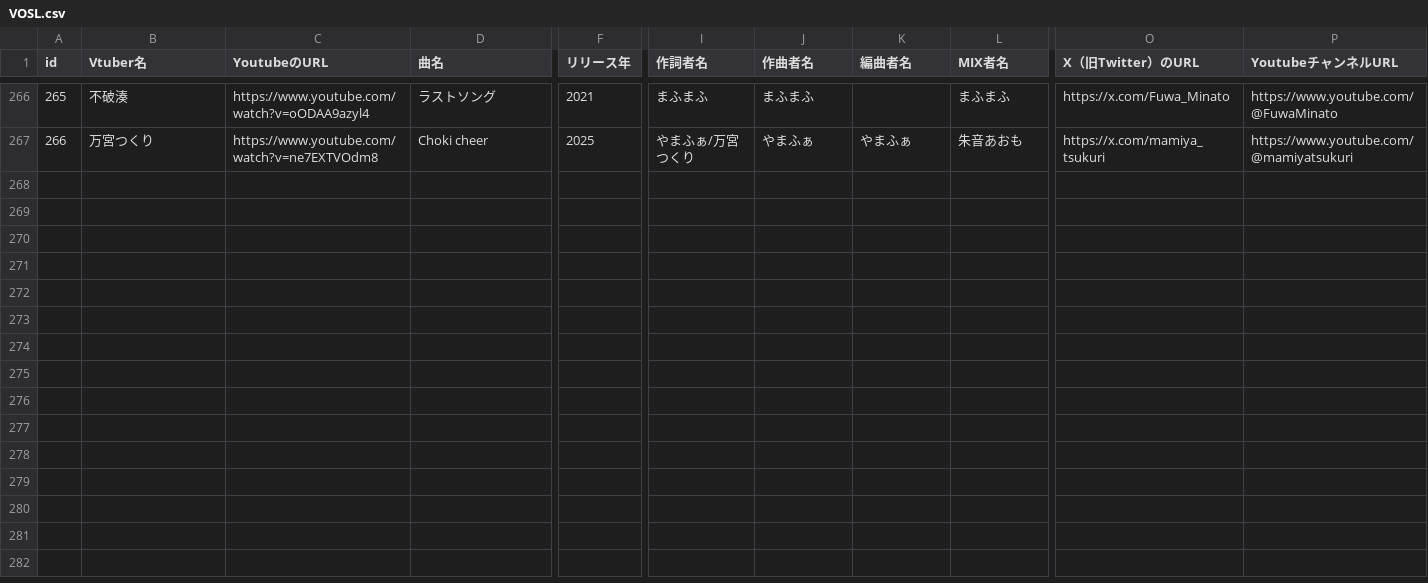
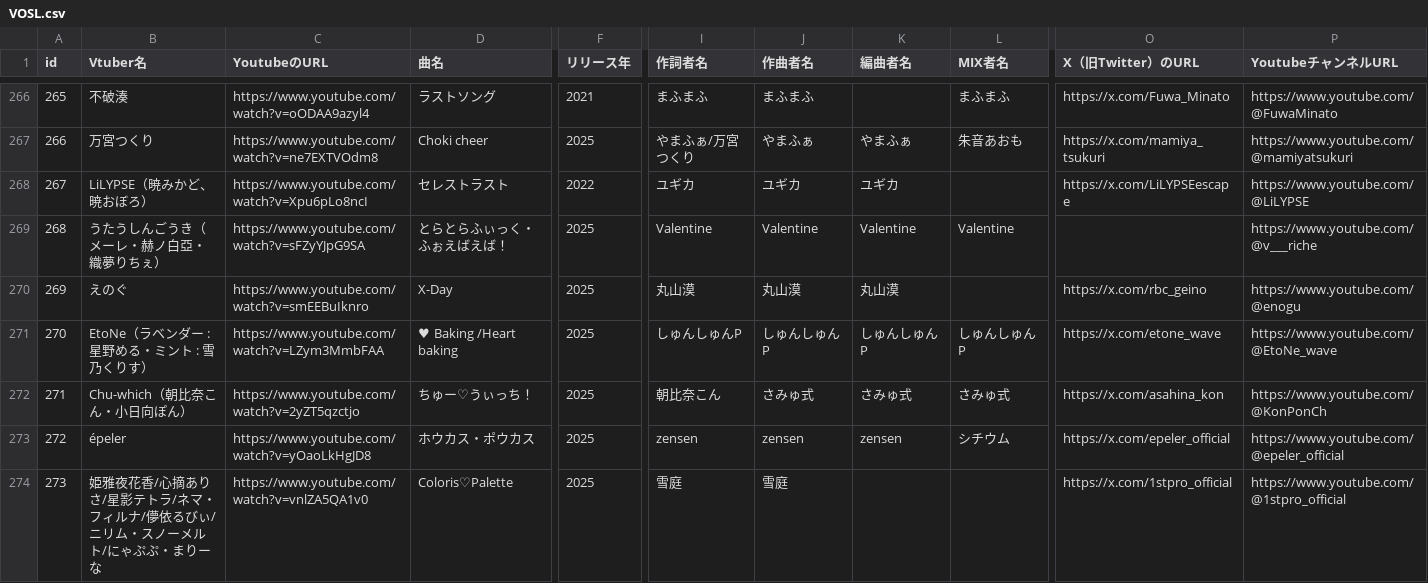
Before and after one commit to take8jp/vosl, a CSV file: csv/VOSL.csv, drawn as a sheet; only a part is shown, gaps mark what is left out; rows hold the shown columns only; the diff names each change by its address in the sheet, - before the commit and + after, or states it on an @@ line.

Commit message:
csv更新

```diff
--- a/csv/VOSL.csv
+++ b/csv/VOSL.csv
+row 268: 267 | LiLYPSE（暁みかど、暁おぼろ） | https://www.youtube.com/watch?v=Xpu6pLo8ncI | セレストラスト | 2022 | ユギカ | ユギカ | ユギカ |  | https://x.com/LiLYPSEescape | https://www.youtube.com/@LiLYPSE
+row 269: 268 | うたうしんごうき（メーレ・赫ノ白亞・織夢りちぇ） | https://www.youtube.com/watch?v=sFZyYJpG9SA | とらとらふぃっく・ふぉえばえば！ | 2025 | Valentine | Valentine | Valentine | Valentine |  | https://www.youtube.com/@v___riche
+row 270: 269 | えのぐ | https://www.youtube.com/watch?v=smEEBuIknro | X-Day | 2025 | 丸山漠 | 丸山漠 | 丸山漠 |  | https://x.com/rbc_geino | https://www.youtube.com/@enogu
+row 271: 270 | EtoNe（ラベンダー : 星野める・ミント : 雪乃くりす） | https://www.youtube.com/watch?v=LZym3MmbFAA | ♥ Baking /Heart baking | 2025 | しゅんしゅんP | しゅんしゅんP | しゅんしゅんP | しゅんしゅんP | https://x.com/etone_wave | https://www.youtube.com/@EtoNe_wave
+row 272: 271 | Chu-which（朝比奈こん・小日向ぽん） | https://www.youtube.com/watch?v=2yZT5qzctjo | ちゅー♡うぃっち！ | 2025 | 朝比奈こん | さみゅ式 | さみゅ式 | さみゅ式 | https://x.com/asahina_kon | https://www.youtube.com/@KonPonCh
+row 273: 272 | épeler | https://www.youtube.com/watch?v=yOaoLkHgJD8 | ホウカス・ポウカス | 2025 | zensen | zensen | zensen | シチウム | https://x.com/epeler_official | https://www.youtube.com/@epeler_official
+row 274: 273 | 姫雅夜花香/心摘ありさ/星影テトラ/ネマ・フィルナ/儚依るびぃ/ニリム・スノーメルト/にゃぷぷ・まりーな | https://www.youtube.com/watch?v=vnlZA5QA1v0 | Coloris♡Palette | 2025 | 雪庭 | 雪庭 |  |  | https://x.com/1stpro_official | https://www.youtube.com/@1stpro_official
```
